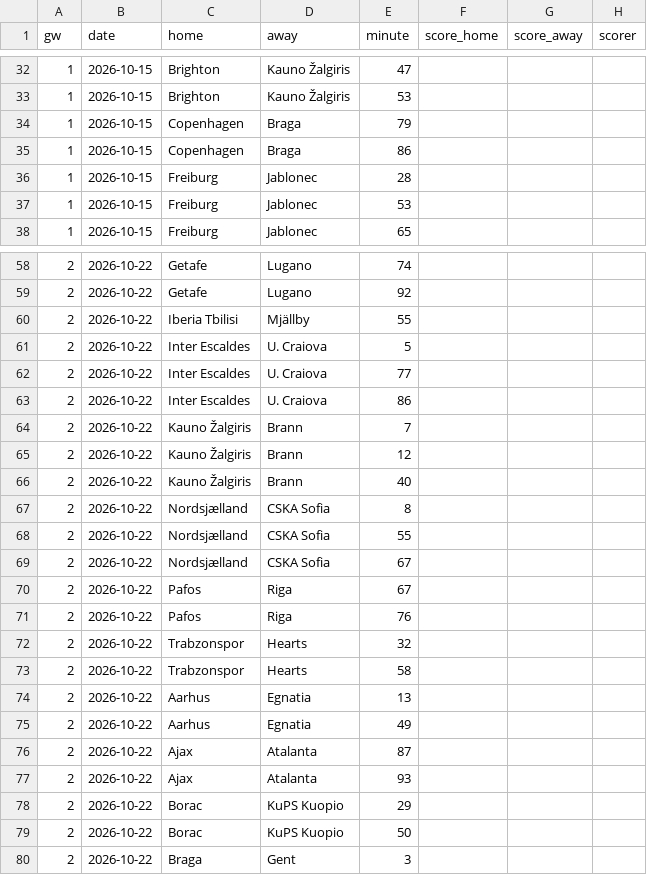
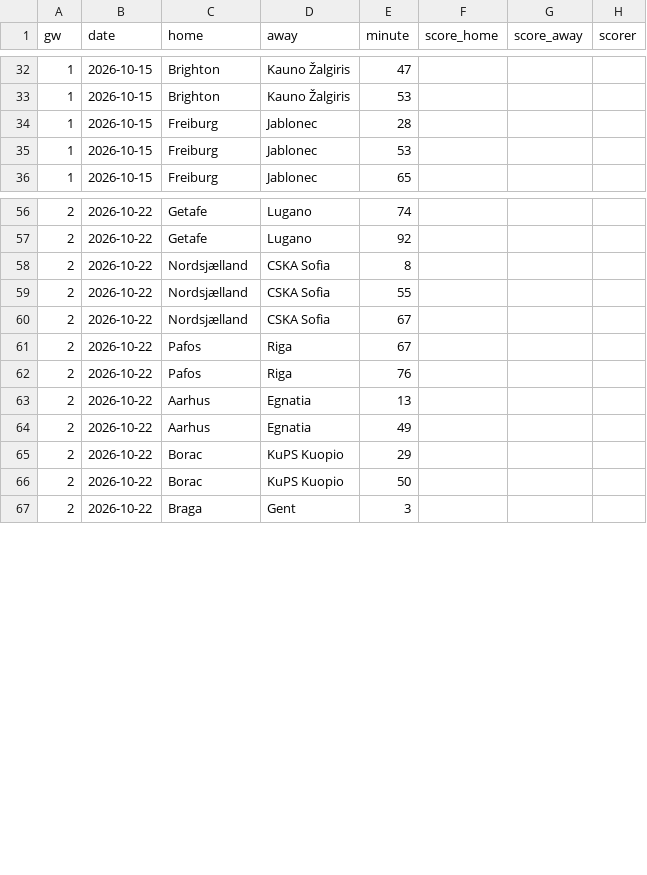
Before and after one commit to L1nu-X/open-matchday, a CSV file: data/UEFA_1_conference-league/goals_2627.csv, drawn as a sheet; only a part is shown, gaps mark what is left out; the diff names each change by its address in the sheet, - before the commit and + after, or states it on an @@ line.

```diff
--- a/data/UEFA_1_conference-league/goals_2627.csv
+++ b/data/UEFA_1_conference-league/goals_2627.csv
-row 34: 1 | 2026-10-15 | Copenhagen | Braga | 79
-row 35: 1 | 2026-10-15 | Copenhagen | Braga | 86
-row 60: 2 | 2026-10-22 | Iberia Tbilisi | Mjällby | 55
-row 61: 2 | 2026-10-22 | Inter Escaldes | U. Craiova | 5
-row 62: 2 | 2026-10-22 | Inter Escaldes | U. Craiova | 77
-row 63: 2 | 2026-10-22 | Inter Escaldes | U. Craiova | 86
-row 64: 2 | 2026-10-22 | Kauno Žalgiris | Brann | 7
-row 65: 2 | 2026-10-22 | Kauno Žalgiris | Brann | 12
-row 66: 2 | 2026-10-22 | Kauno Žalgiris | Brann | 40
-row 72: 2 | 2026-10-22 | Trabzonspor | Hearts | 32
-row 73: 2 | 2026-10-22 | Trabzonspor | Hearts | 58
-row 76: 2 | 2026-10-22 | Ajax | Atalanta | 87
-row 77: 2 | 2026-10-22 | Ajax | Atalanta | 93
```
Also changed, not shown: data/FRA_1_ligue-1/goals_2627.csv, data/ITA_1_serie-a/goals_2627.csv, 35 other files.
